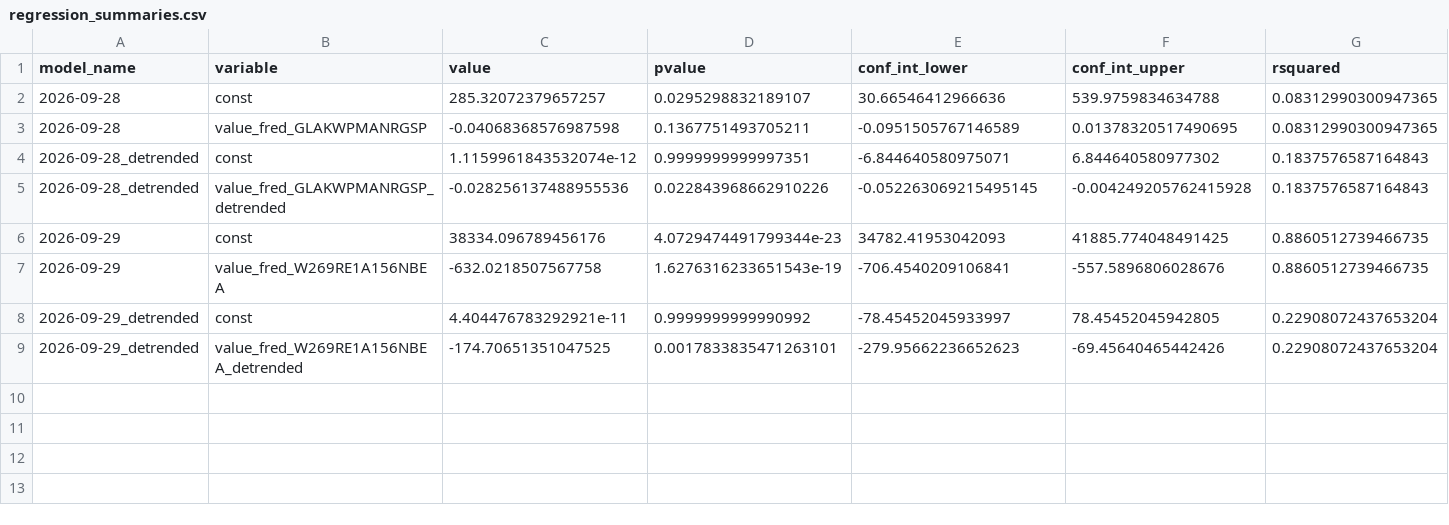
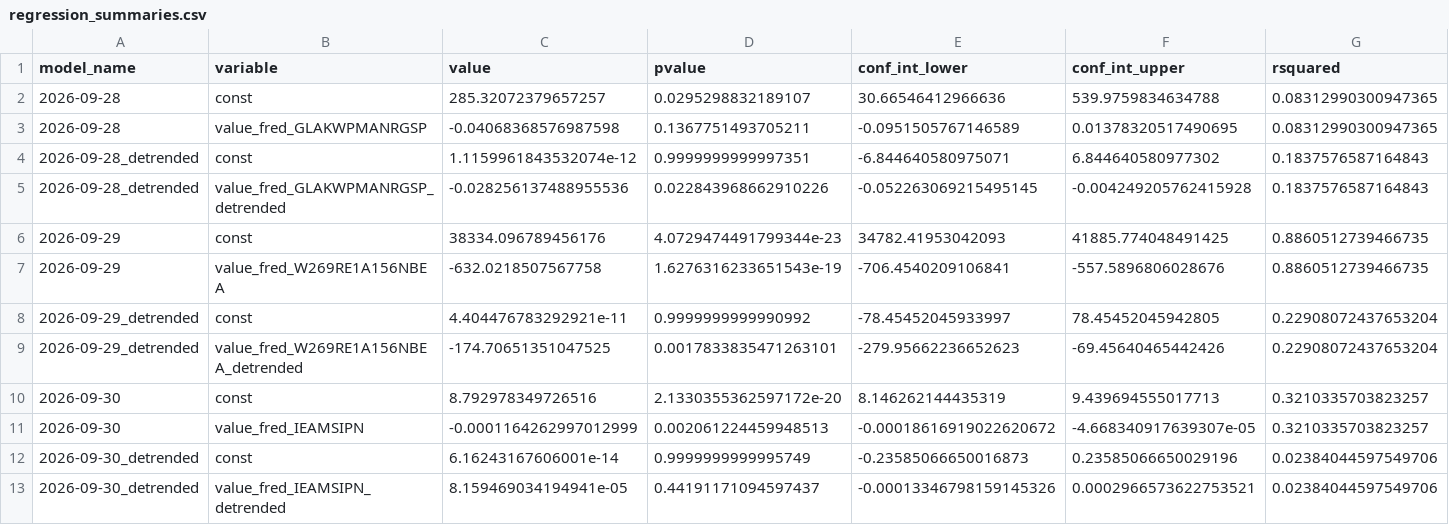
Before and after one commit to pranay-gundam/TidyTuesday, a CSV file: year_2026_week_40/regression_summaries.csv, drawn as a sheet; only a part is shown; rows hold the shown columns only; the diff names each change by its address in the sheet, - before the commit and + after, or states it on an @@ line.

```diff
--- a/year_2026_week_40/regression_summaries.csv
+++ b/year_2026_week_40/regression_summaries.csv
+row 10: 2026-09-30 | const | 8.792978349726516 | 2.1330355362597172e-20 | 8.146262144435319 | 9.439694555017713 | 0.3210335703823257
+row 11: 2026-09-30 | value_fred_IEAMSIPN | -0.0001164262997012999 | 0.002061224459948513 | -0.00018616919022620672 | -4.668340917639307e-05 | 0.3210335703823257
+row 12: 2026-09-30_detrended | const | 6.16243167606001e-14 | 0.9999999999995749 | -0.23585066650016873 | 0.23585066650029196 | 0.02384044597549706
+row 13: 2026-09-30_detrended | value_fred_IEAMSIPN_detrended | 8.159469034194941e-05 | 0.44191171094597437 | -0.00013346798159145326 | 0.0002966573622753521 | 0.02384044597549706
```
Also changed, not shown: 7 other files.
